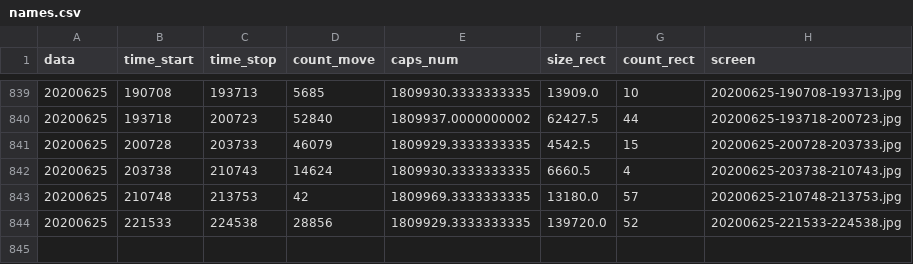
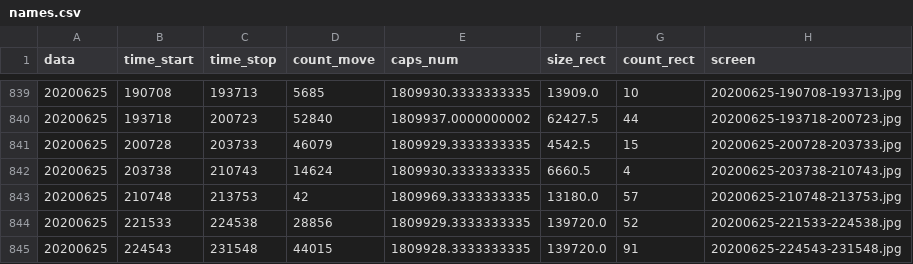
Before and after one commit to va1entei/puszcza_cam2, a CSV file: insec/names.csv, drawn as a sheet; only a part is shown, gaps mark what is left out.

```diff
--- a/insec/names.csv
+++ b/insec/names.csv
@@ -844 +844,2 @@ data,time_start,time_stop,count_move,caps_num,size_rect,count_rect,screen
 20200625,221533,224538,28856,1809929.3333333335,139720.0,52,20200625-221533-224538.jpg
+20200625,224543,231548,44015,1809928.3333333335,139720.0,91,20200625-224543-231548.jpg
```
Also changed, not shown: 2 other files.
